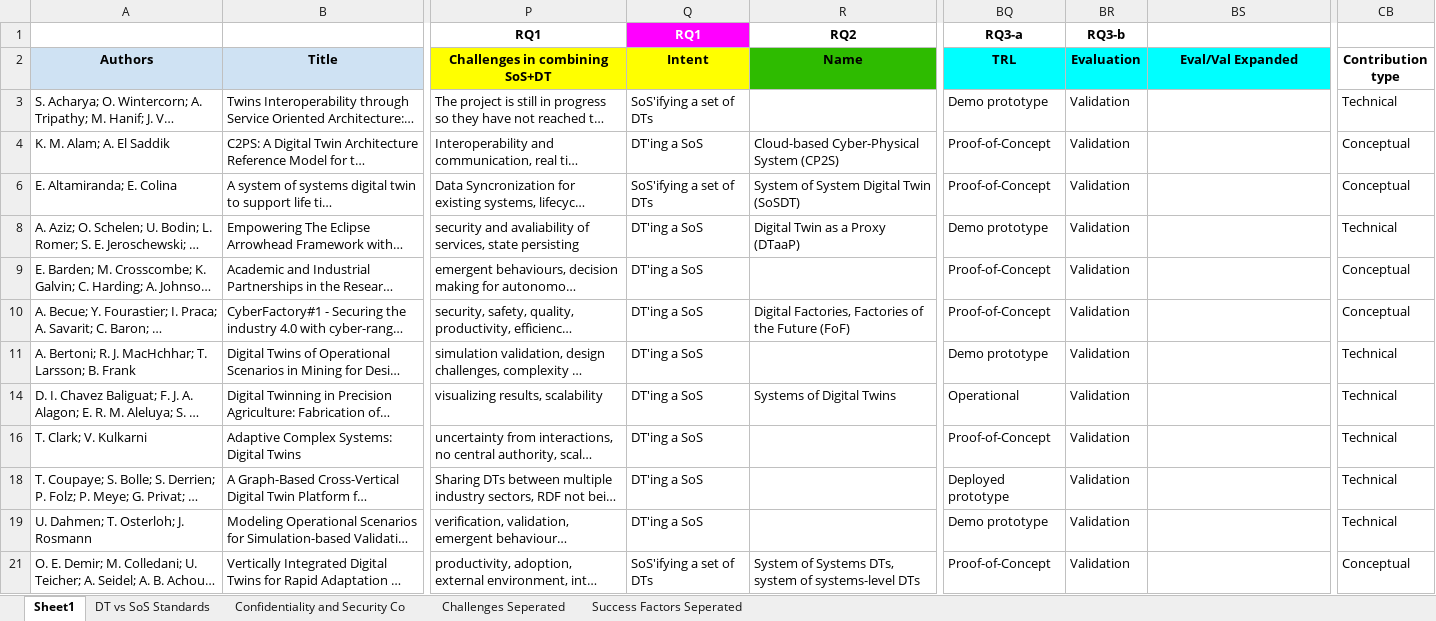
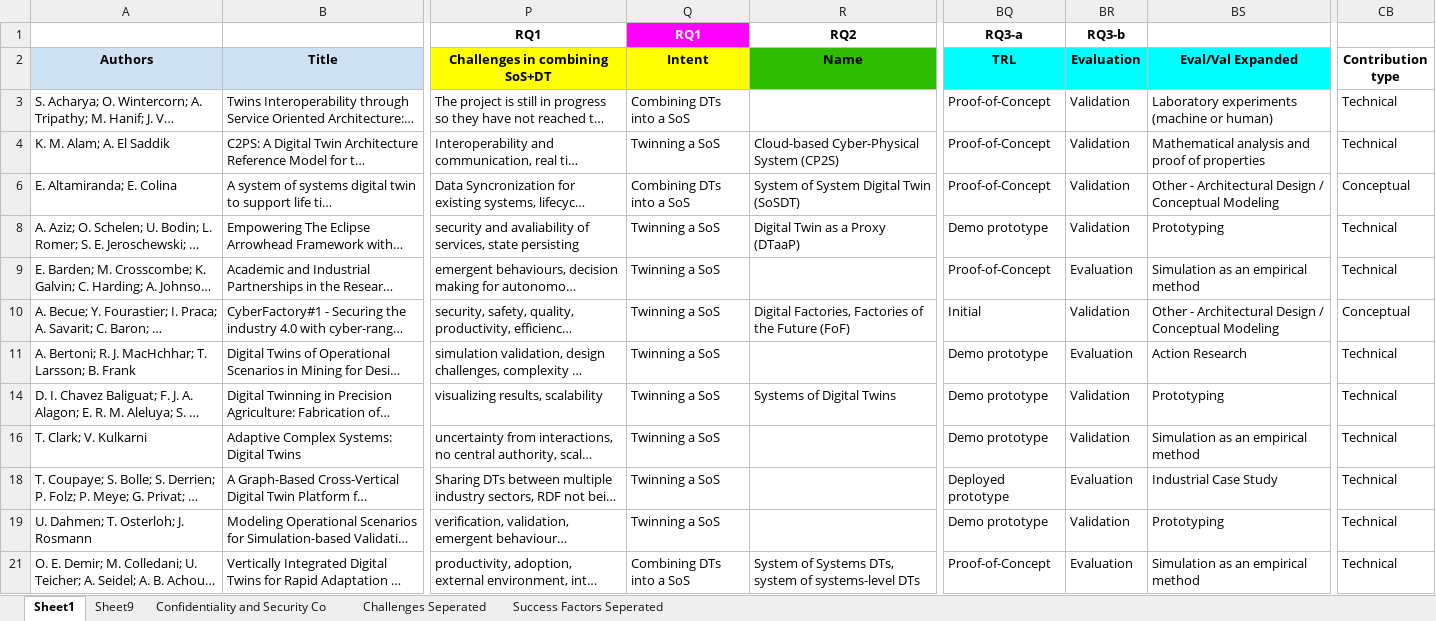
Before and after one commit to ssm-lab/system-of-twinned-systems-replication-package, an Excel workbook: data/Data extraction sheet.xlsx, sheet Sheet1, drawn as a sheet; only a part is shown, gaps mark what is left out; long unchanged cells end in …; values as stored, in another font and other column widths than the file's, no borders; charts and pictures not drawn; the diff covers the shown part only; the diff names each change by its address in the sheet, - before the commit and + after, or states it on an @@ line.

Commit message:
update figures, tables, and data

```diff
--- a/data/Data extraction sheet.xlsx (sheet Sheet1)
+++ b/data/Data extraction sheet.xlsx (sheet Sheet1)
-sheet tab: DT vs SoS Standards
+sheet tab: Sheet9
-Q3 (Intent): SoS'ifying a set of DTs
+Q3 (Intent): Combining DTs into a SoS
-BQ3 (TRL): Demo prototype
+BQ3 (TRL): Proof-of-Concept
-BS3 (Eval/Val Expanded): (empty)
+BS3 (Eval/Val Expanded): Laboratory experiments (machine or human)
-Q4 (Intent): DT'ing a SoS
+Q4 (Intent): Twinning a SoS
-BS4 (Eval/Val Expanded): (empty)
+BS4 (Eval/Val Expanded): Mathematical analysis and proof of properties
-CB4 (Contribution type): Conceptual
+CB4 (Contribution type): Technical
-Q6 (Intent): SoS'ifying a set of DTs
+Q6 (Intent): Combining DTs into a SoS
-BS6 (Eval/Val Expanded): (empty)
+BS6 (Eval/Val Expanded): Other - Architectural Design / Conceptual Modeling
-Q8:Q11 (Intent): DT'ing a SoS
+Q8:Q11 (Intent): Twinning a SoS
-BS8 (Eval/Val Expanded): (empty)
+BS8 (Eval/Val Expanded): Prototyping
-BR9 (Evaluation): Validation
+BR9 (Evaluation): Evaluation
-BS9 (Eval/Val Expanded): (empty)
+BS9 (Eval/Val Expanded): Simulation as an empirical method
-CB9 (Contribution type): Conceptual
+CB9 (Contribution type): Technical
-BQ10 (TRL): Proof-of-Concept
+BQ10 (TRL): Initial
-BS10 (Eval/Val Expanded): (empty)
+BS10 (Eval/Val Expanded): Other - Architectural Design / Conceptual Modeling
-BR11 (Evaluation): Validation
+BR11 (Evaluation): Evaluation
-BS11 (Eval/Val Expanded): (empty)
+BS11 (Eval/Val Expanded): Action Research
-Q14 (Intent): DT'ing a SoS
+Q14 (Intent): Twinning a SoS
-BQ14 (TRL): Operational
+BQ14 (TRL): Demo prototype
-BS14 (Eval/Val Expanded): (empty)
+BS14 (Eval/Val Expanded): Prototyping
-Q16 (Intent): DT'ing a SoS
+Q16 (Intent): Twinning a SoS
-BQ16 (TRL): Proof-of-Concept
+BQ16 (TRL): Demo prototype
-BS16 (Eval/Val Expanded): (empty)
+BS16 (Eval/Val Expanded): Simulation as an empirical method
-Q18:Q19 (Intent): DT'ing a SoS
+Q18:Q19 (Intent): Twinning a SoS
-BR18 (Evaluation): Validation
+BR18 (Evaluation): Evaluation
-BS18 (Eval/Val Expanded): (empty)
+BS18 (Eval/Val Expanded): Industrial Case Study
-BS19 (Eval/Val Expanded): (empty)
+BS19 (Eval/Val Expanded): Prototyping
-Q21 (Intent): SoS'ifying a set of DTs
+Q21 (Intent): Combining DTs into a SoS
-BR21 (Evaluation): Validation
+BR21 (Evaluation): Evaluation
-BS21 (Eval/Val Expanded): (empty)
+BS21 (Eval/Val Expanded): Simulation as an empirical method
-CB21 (Contribution type): Conceptual
+CB21 (Contribution type): Technical
```
Also changed, not shown: 155 edited cells elsewhere in this sheet, sheet Sheet9, hidden cells, 35 other files.
